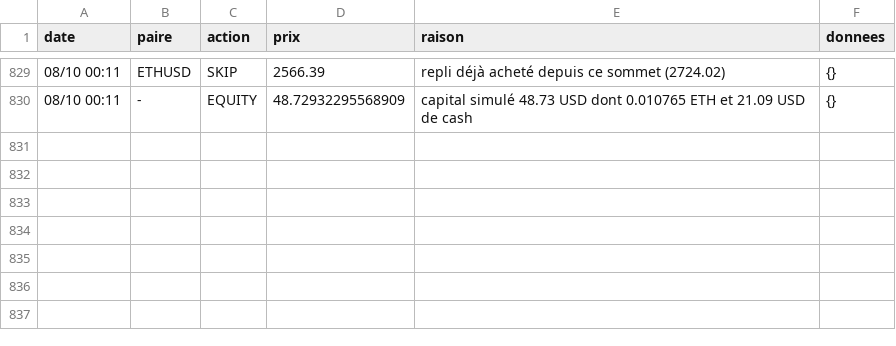
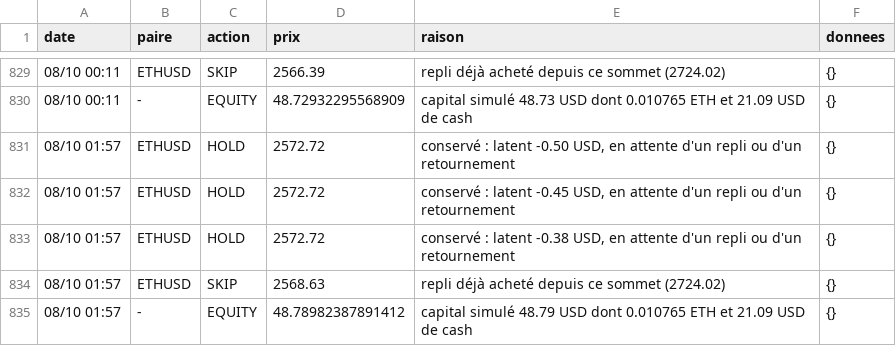
Before and after one commit to nftmooods/Public_App, a CSV file: KrakenPaperBot/data/decisions-accumulation.csv, drawn as a sheet; only a part is shown, gaps mark what is left out; the diff names each change by its address in the sheet, - before the commit and + after, or states it on an @@ line.

```diff
--- a/KrakenPaperBot/data/decisions-accumulation.csv
+++ b/KrakenPaperBot/data/decisions-accumulation.csv
+row 831: 08/10 01:57 | ETHUSD | HOLD | 2572.72 | conservé : latent -0.50 USD, en attente d'un repli ou d'un retournement | {}
+row 832: 08/10 01:57 | ETHUSD | HOLD | 2572.72 | conservé : latent -0.45 USD, en attente d'un repli ou d'un retournement | {}
+row 833: 08/10 01:57 | ETHUSD | HOLD | 2572.72 | conservé : latent -0.38 USD, en attente d'un repli ou d'un retournement | {}
+row 834: 08/10 01:57 | ETHUSD | SKIP | 2568.63 | repli déjà acheté depuis ce sommet (2724.02) | {}
+row 835: 08/10 01:57 | - | EQUITY | 48.78982387891412 | capital simulé 48.79 USD dont 0.010765 ETH et 21.09 USD de cash | {}
```
Also changed, not shown: KrakenPaperBot/data/decisions-agressif.csv, KrakenPaperBot/data/decisions-memecoin.csv, 6 other files.
